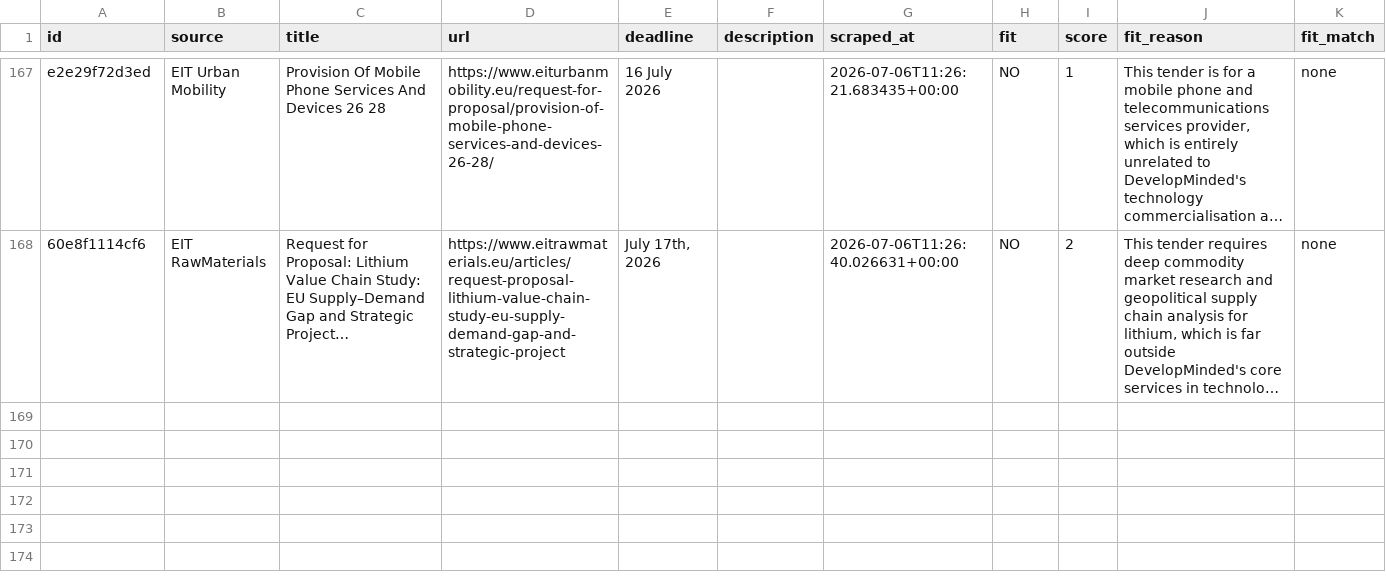
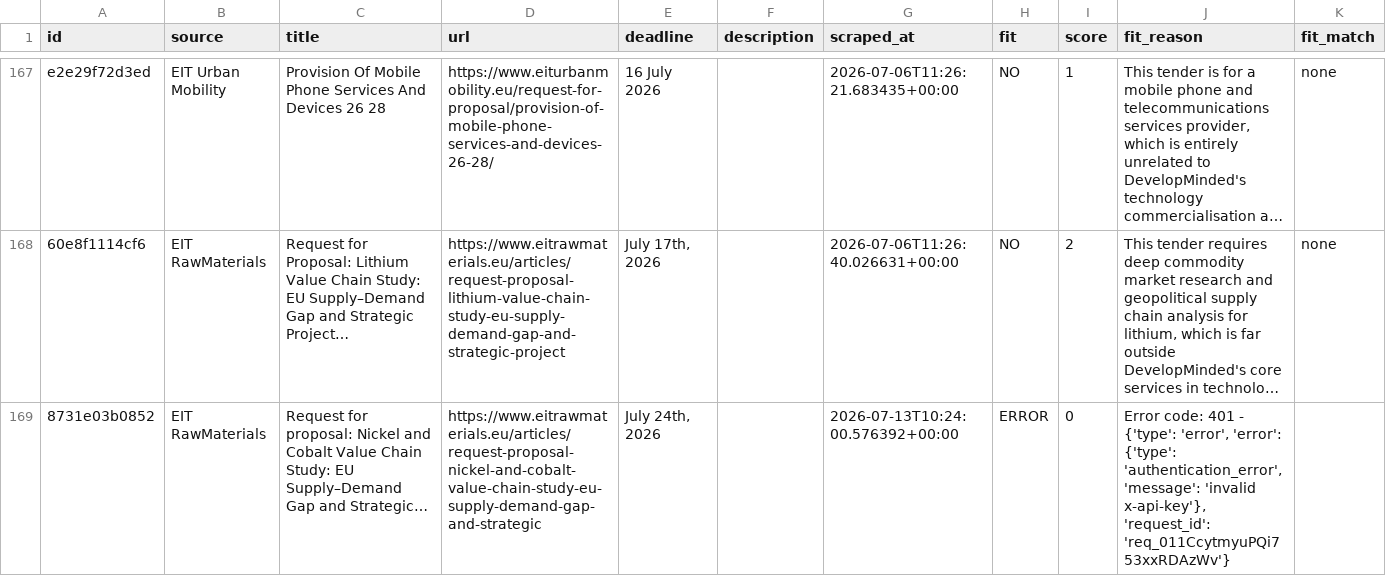
Before and after one commit to petra-rgb/TED-API, a CSV file: output/evaluated_master.csv, drawn as a sheet; only a part is shown, gaps mark what is left out; long unchanged cells end in …; rows hold the shown columns only; the diff names each change by its address in the sheet, - before the commit and + after, or states it on an @@ line.

```diff
--- a/output/evaluated_master.csv
+++ b/output/evaluated_master.csv
+row 169: 8731e03b0852 | EIT RawMaterials | Request for proposal: Nickel and Cobalt Value Chain Study: EU Supply–Demand Gap and Strategic… | https://www.eitrawmaterials.eu/articles/request-proposal-nickel-and-cobalt-value-chain-study-eu-supply-demand-gap-and-strategic | July 24th, 2026 |  | 2026-07-13T10:24:00.576392+00:00 | ERROR | 0 | Error code: 401 - {'type': 'error', 'error': {'type': 'authentication_error', 'message': 'invalid x-api-key'}, 'request_id': 'req_011CcytmyuPQi753xxRDAzWv'}
```
Also changed, not shown: output/active_tenders.csv, output/all_tenders_master.csv, 1 other file.
